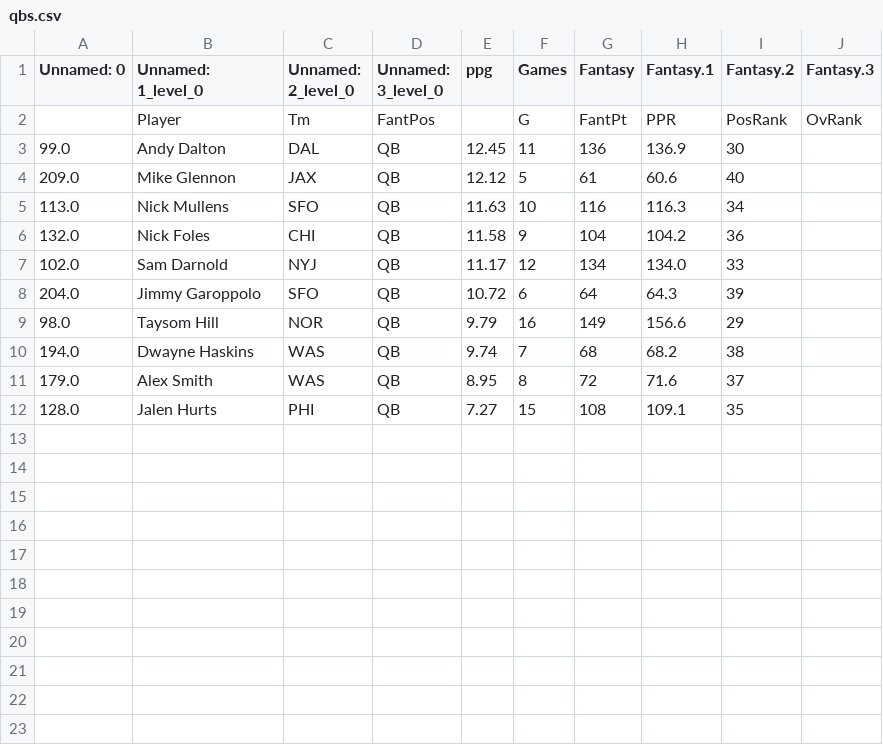
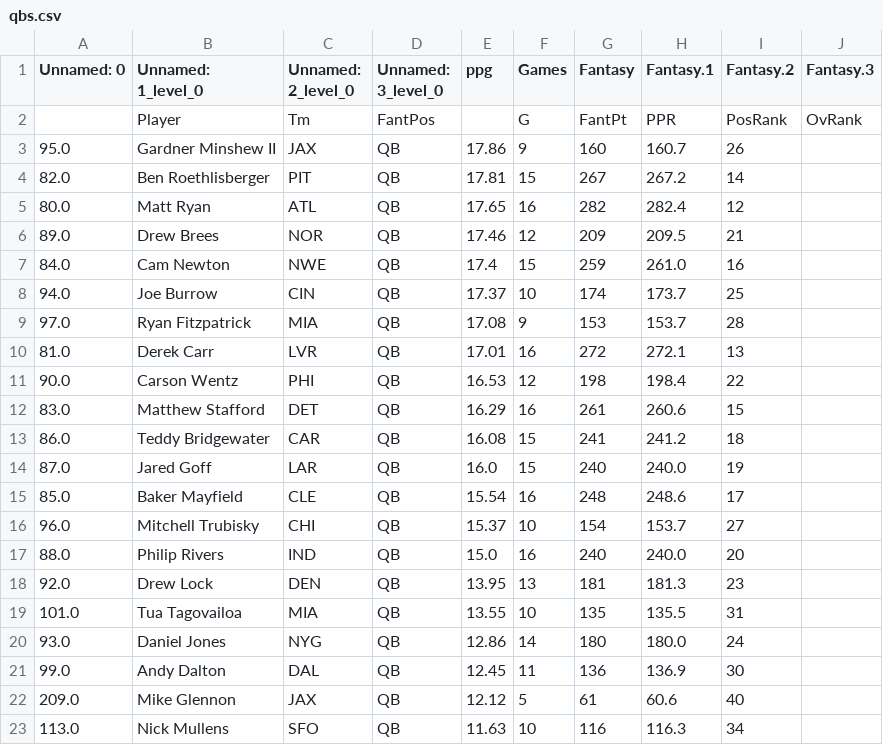
Before and after one commit to AlexLin77/fantasy-football-bot, a CSV file: qbs.csv, drawn as a sheet; only a part is shown; the shorter side is filled out with more unchanged rows; the diff names each change by its address in the sheet, - before the commit and + after, or states it on an @@ line.

```diff
--- a/qbs.csv
+++ b/qbs.csv
+row 3: 95.0 | Gardner Minshew II | JAX | QB | 17.86 | 9 | 160 | 160.7 | 26
+row 4: 82.0 | Ben Roethlisberger | PIT | QB | 17.81 | 15 | 267 | 267.2 | 14
+row 5: 80.0 | Matt Ryan | ATL | QB | 17.65 | 16 | 282 | 282.4 | 12
+row 6: 89.0 | Drew Brees | NOR | QB | 17.46 | 12 | 209 | 209.5 | 21
+row 7: 84.0 | Cam Newton | NWE | QB | 17.4 | 15 | 259 | 261.0 | 16
+row 8: 94.0 | Joe Burrow | CIN | QB | 17.37 | 10 | 174 | 173.7 | 25
+row 9: 97.0 | Ryan Fitzpatrick | MIA | QB | 17.08 | 9 | 153 | 153.7 | 28
+row 10: 81.0 | Derek Carr | LVR | QB | 17.01 | 16 | 272 | 272.1 | 13
+row 11: 90.0 | Carson Wentz | PHI | QB | 16.53 | 12 | 198 | 198.4 | 22
+row 12: 83.0 | Matthew Stafford | DET | QB | 16.29 | 16 | 261 | 260.6 | 15
+row 13: 86.0 | Teddy Bridgewater | CAR | QB | 16.08 | 15 | 241 | 241.2 | 18
+row 14: 87.0 | Jared Goff | LAR | QB | 16.0 | 15 | 240 | 240.0 | 19
+row 15: 85.0 | Baker Mayfield | CLE | QB | 15.54 | 16 | 248 | 248.6 | 17
+row 16: 96.0 | Mitchell Trubisky | CHI | QB | 15.37 | 10 | 154 | 153.7 | 27
+row 17: 88.0 | Philip Rivers | IND | QB | 15.0 | 16 | 240 | 240.0 | 20
+row 18: 92.0 | Drew Lock | DEN | QB | 13.95 | 13 | 181 | 181.3 | 23
+row 19: 101.0 | Tua Tagovailoa | MIA | QB | 13.55 | 10 | 135 | 135.5 | 31
+row 20: 93.0 | Daniel Jones | NYG | QB | 12.86 | 14 | 180 | 180.0 | 24
```
Also changed, not shown: rbs.csv, tes.csv, 4 other files.
